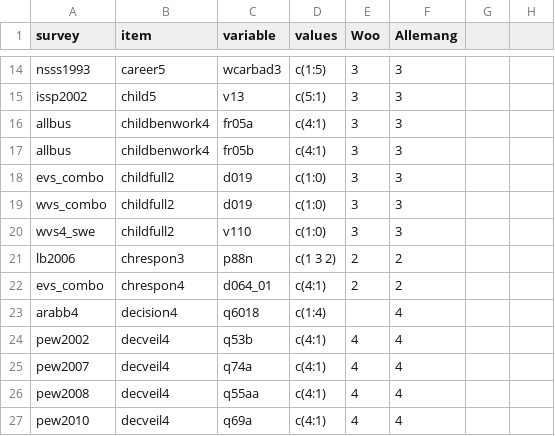
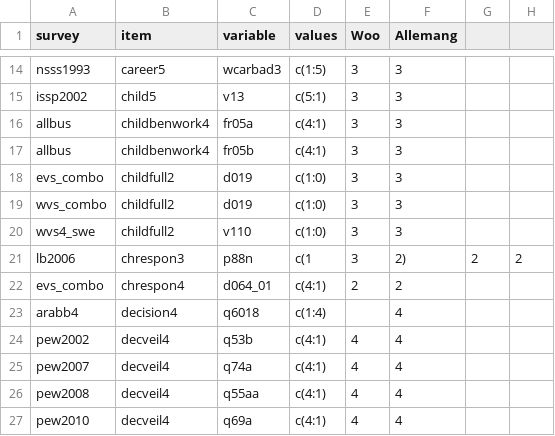
Before and after one commit to fsolt/dcpo_gender_roles, a CSV file: data-raw/surveys_egr_classification.csv, drawn as a sheet; only a part is shown, gaps mark what is left out.

Commit message:
Update surveys_egr_classification.csv

```diff
--- a/data-raw/surveys_egr_classification.csv
+++ b/data-raw/surveys_egr_classification.csv
@@ -20,3 +20,3 @@ wvs_combo,childfull2,d019,c(1:0),3,3
 wvs4_swe,childfull2,v110,c(1:0),3,3
-lb2006,chrespon3,p88n,c(1 3 2),2,2
+lb2006,chrespon3,p88n,c(1,3,2),2,2
 evs_combo,chrespon4,d064_01,c(4:1),2,2
```
